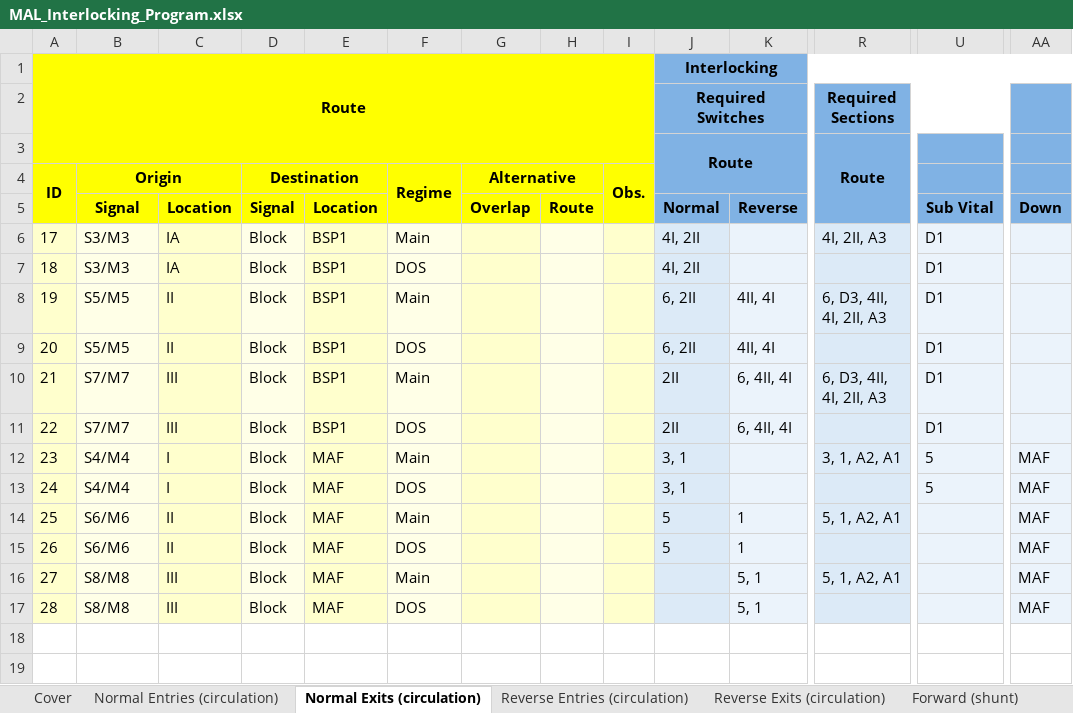
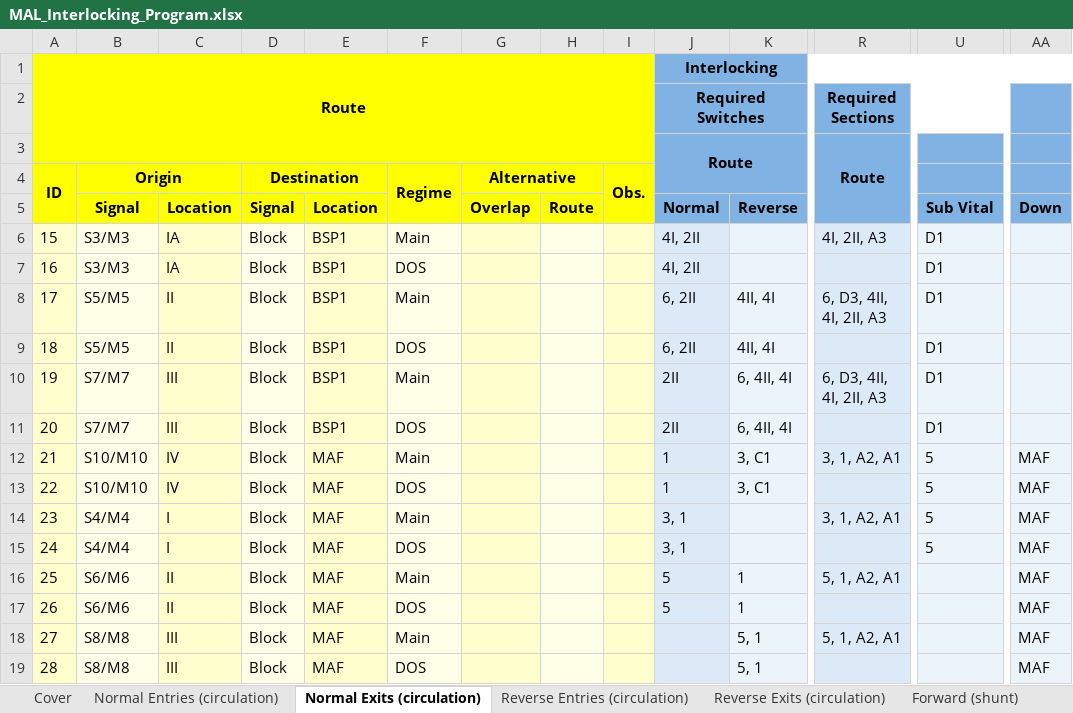
Before and after one commit to 7diogo-luis/ZIRCON, an Excel workbook: stations/output/MAL_Interlocking_Program.xlsx, sheet Normal Exits (circulation), drawn as a sheet; only a part is shown, gaps mark what is left out; values as stored, in another font and other column widths than the file's, no borders; rows hold the shown columns only; the diff names each change by its address in the sheet, - before the commit and + after, or states it on an @@ line.

```diff
--- a/stations/output/MAL_Interlocking_Program.xlsx (sheet Normal Exits (circulation))
+++ b/stations/output/MAL_Interlocking_Program.xlsx (sheet Normal Exits (circulation))
@@ column A (ID) renumbered between rows 6 and 11 @@
+row 12: 21 | S10/M10 | IV | Block | MAF | Main |  |  |  | 1 | 3, C1 | 3, 1, A2, A1 | 5 | MAF
+row 13: 22 | S10/M10 | IV | Block | MAF | DOS |  |  |  | 1 | 3, C1 |  | 5 | MAF
```
Also changed, not shown: sheet Normal Entries (circulation), sheet Cover, 7 other files.
